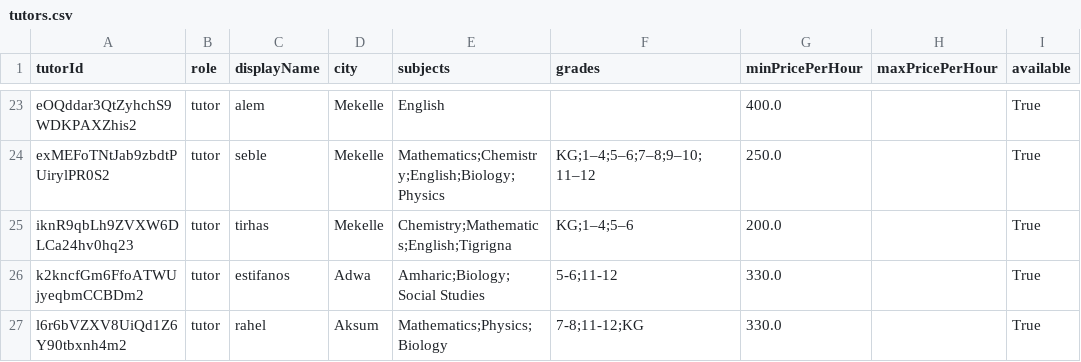
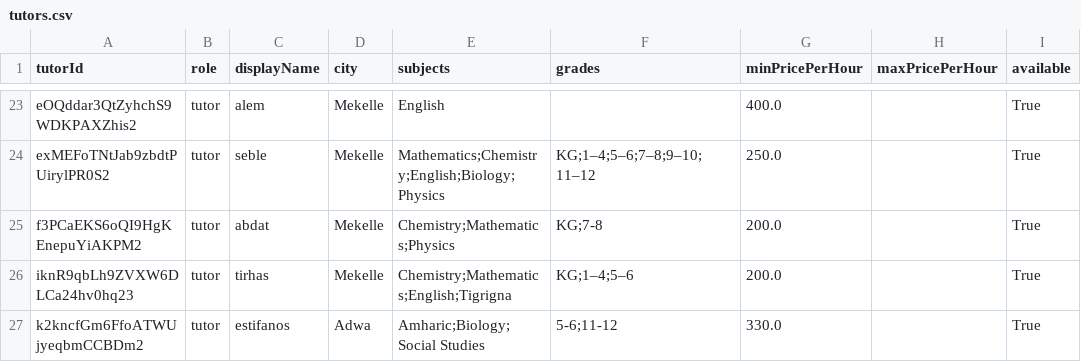
Before and after one commit to makda-tsegazeab/Mentor_Me, a CSV file: ml/data/tutors.csv, drawn as a sheet; only a part is shown, gaps mark what is left out; the shorter side is filled out with more unchanged rows; the diff names each change by its address in the sheet, - before the commit and + after, or states it on an @@ line.

```diff
--- a/ml/data/tutors.csv
+++ b/ml/data/tutors.csv
+row 25: f3PCaEKS6oQI9HgKEnepuYiAKPM2 | tutor | abdat | Mekelle | Chemistry;Mathematics;Physics | KG;7-8 | 200.0 |  | True
```
Also changed, not shown: ml/data/learners.csv, ml/data/mf_interactions_real.csv, 14 other files.
